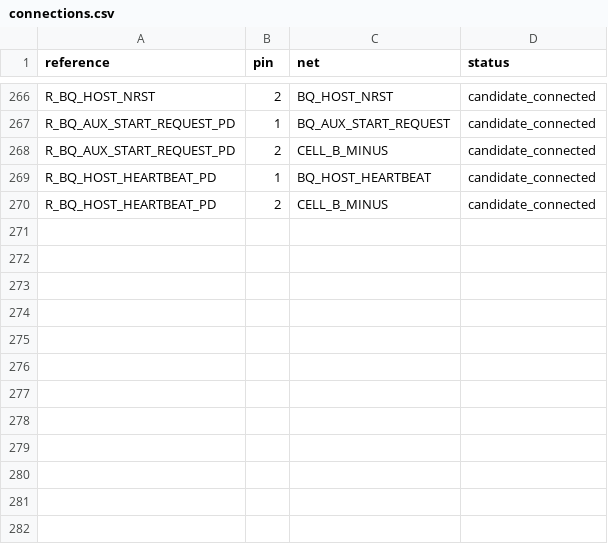
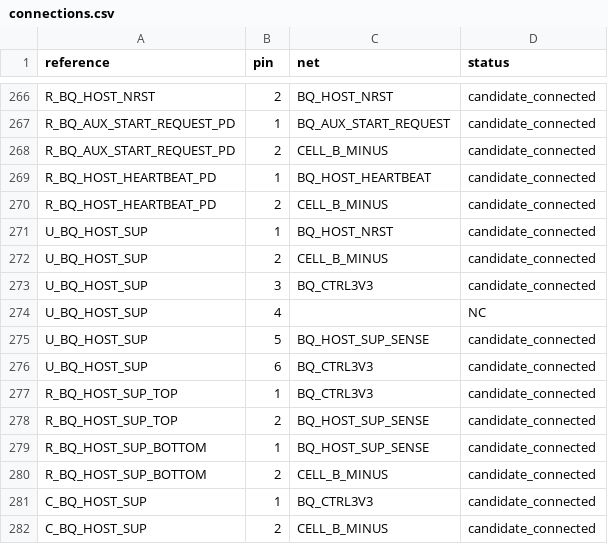
Before and after one commit to meganetaaan/stack-chan-mujoco, a CSV file: schematics/power/battery_protection_integration_candidate_v1/connections.csv, drawn as a sheet; only a part is shown, gaps mark what is left out.

Commit message:
Add local host undervoltage supervisor and correct reset pullup loading

```diff
--- a/schematics/power/battery_protection_integration_candidate_v1/connections.csv
+++ b/schematics/power/battery_protection_integration_candidate_v1/connections.csv
@@ -270 +270,13 @@ R_BQ_HOST_HEARTBEAT_PD,1,BQ_HOST_HEARTBEAT,candidate_connected
 R_BQ_HOST_HEARTBEAT_PD,2,CELL_B_MINUS,candidate_connected
+U_BQ_HOST_SUP,1,BQ_HOST_NRST,candidate_connected
+U_BQ_HOST_SUP,2,CELL_B_MINUS,candidate_connected
+U_BQ_HOST_SUP,3,BQ_CTRL3V3,candidate_connected
+U_BQ_HOST_SUP,4,,NC
+U_BQ_HOST_SUP,5,BQ_HOST_SUP_SENSE,candidate_connected
+U_BQ_HOST_SUP,6,BQ_CTRL3V3,candidate_connected
+R_BQ_HOST_SUP_TOP,1,BQ_CTRL3V3,candidate_connected
+R_BQ_HOST_SUP_TOP,2,BQ_HOST_SUP_SENSE,candidate_connected
+R_BQ_HOST_SUP_BOTTOM,1,BQ_HOST_SUP_SENSE,candidate_connected
+R_BQ_HOST_SUP_BOTTOM,2,CELL_B_MINUS,candidate_connected
+C_BQ_HOST_SUP,1,BQ_CTRL3V3,candidate_connected
+C_BQ_HOST_SUP,2,CELL_B_MINUS,candidate_connected
```
Also changed, not shown: schematics/power/battery_protection_integration_candidate_v1/bom.csv, schematics/power/system_power_integration_candidate_v1/bom.csv, 14 other files.
